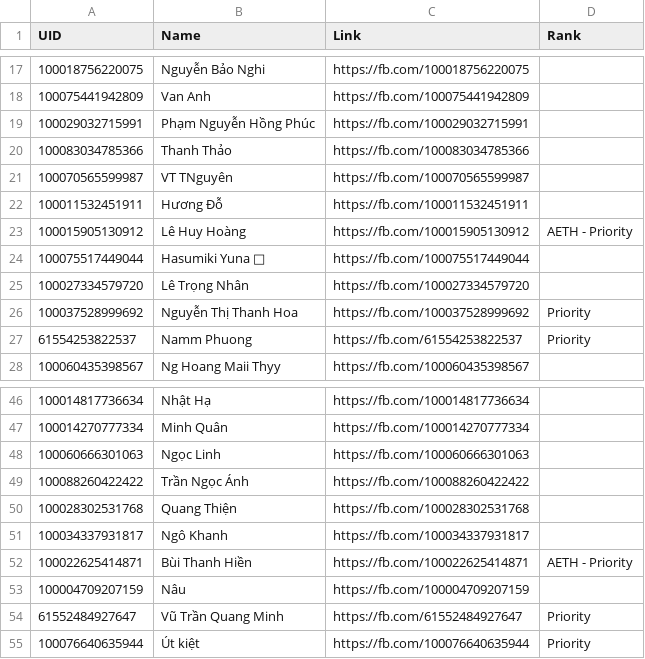
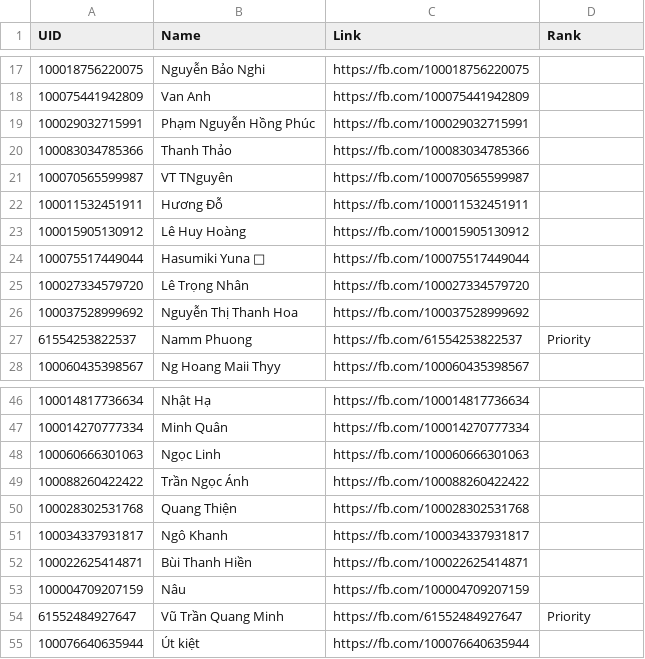
Before and after one commit to chesino/chesino.github.io, a CSV file: DATA/DataBase/UserFull.csv, drawn as a sheet; only a part is shown, gaps mark what is left out.

Commit message:
Update UserFull.csv

```diff
--- a/DATA/DataBase/UserFull.csv
+++ b/DATA/DataBase/UserFull.csv
@@ -22,6 +22,6 @@
 "100011532451911","Hương Đỗ","https://fb.com/100011532451911"
-"100015905130912","Lê Huy Hoàng","https://fb.com/100015905130912","AETH - Priority"
+"100015905130912","Lê Huy Hoàng","https://fb.com/100015905130912",
 "100075517449044","Hasumiki Yuna ","https://fb.com/100075517449044"
 "100027334579720","Lê Trọng Nhân","https://fb.com/100027334579720"
-"100037528999692","Nguyễn Thị Thanh Hoa","https://fb.com/100037528999692","Priority"
+"100037528999692","Nguyễn Thị Thanh Hoa","https://fb.com/100037528999692"
 "61554253822537","Namm Phuong","https://fb.com/61554253822537","Priority"
@@ -51,5 +51,5 @@
 "100034337931817","Ngô Khanh","https://fb.com/100034337931817"
-"100022625414871","Bùi Thanh Hiền","https://fb.com/100022625414871","AETH - Priority"
+"100022625414871","Bùi Thanh Hiền","https://fb.com/100022625414871"
 "100004709207159","Nâu","https://fb.com/100004709207159",
 "61552484927647","Vũ Trần Quang Minh","https://fb.com/61552484927647","Priority"
-"100076640635944","Út kiệt","https://fb.com/100076640635944","Priority"
+"100076640635944","Út kiệt","https://fb.com/100076640635944"
```
